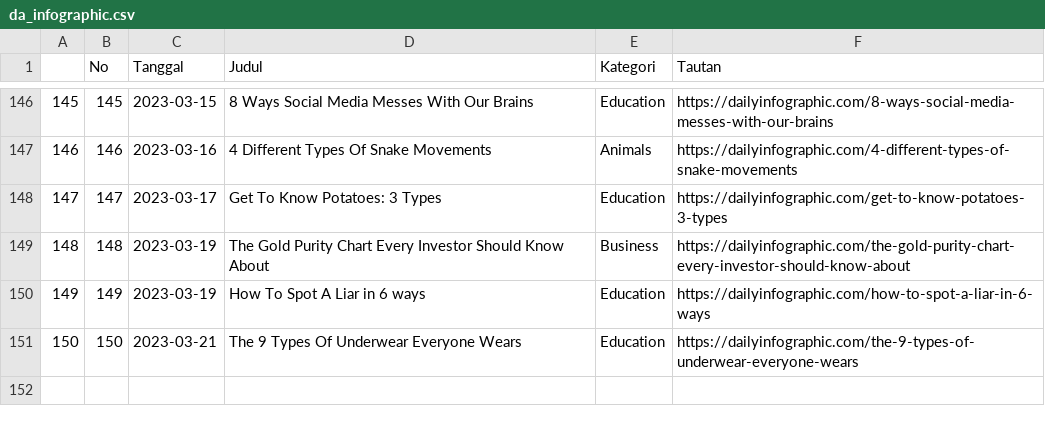
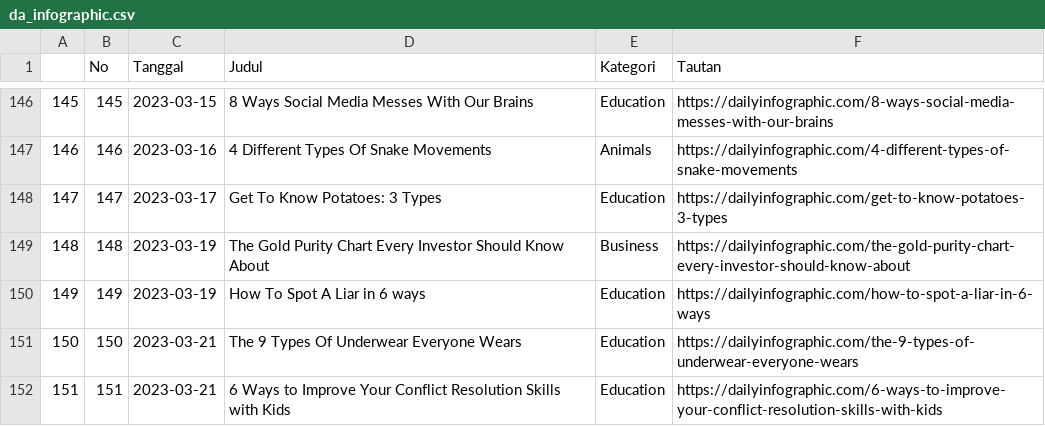
Before and after one commit to raisrais/mytwet_bot, a CSV file: data/da_infographic.csv, drawn as a sheet; only a part is shown, gaps mark what is left out; the diff names each change by its address in the sheet, - before the commit and + after, or states it on an @@ line.

```diff
--- a/data/da_infographic.csv
+++ b/data/da_infographic.csv
+row 152: 151 | 151 | 2023-03-21 | 6 Ways to Improve Your Conflict Resolution Skills with Kids | Education | https://dailyinfographic.com/6-ways-to-improve-your-conflict-resolution-skills-with-kids
```
